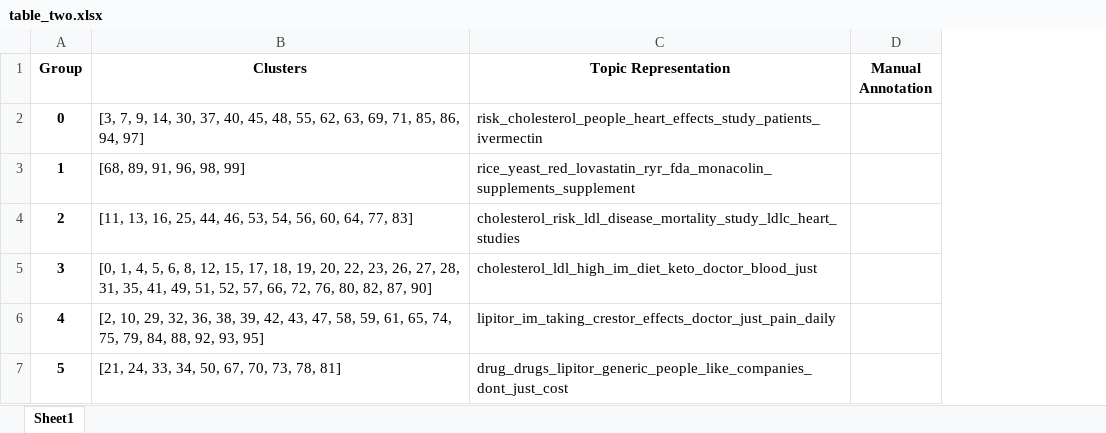
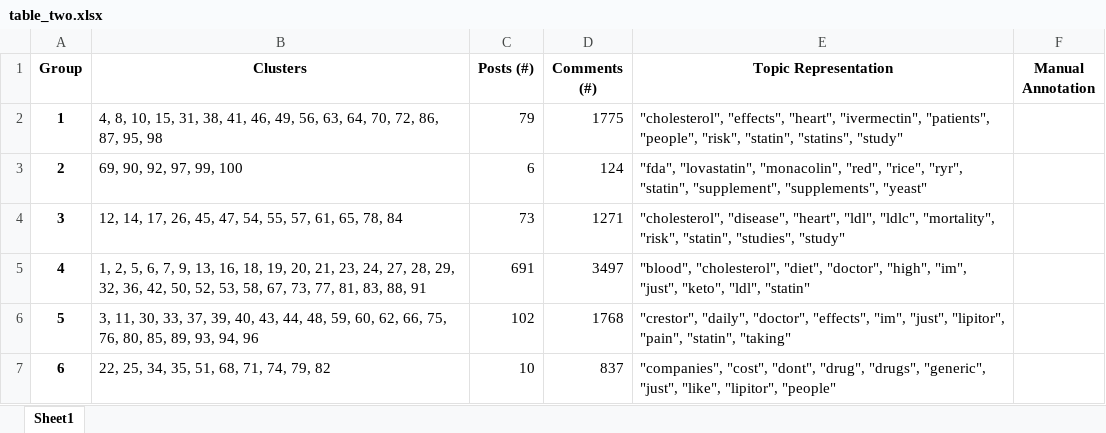
Before and after one commit to sssomani/statins_reddit, an Excel workbook: reports/tables/table_two.xlsx, sheet Sheet1, drawn as a sheet; values as stored, in another font and other column widths than the file's, no borders; removed rows and columns are numbered as before the commit, all else as after; the diff names each change by its address in the sheet, - before the commit and + after, or states it on an @@ line.

```diff
--- a/reports/tables/table_two.xlsx (sheet Sheet1)
+++ b/reports/tables/table_two.xlsx (sheet Sheet1)
+column C (Posts (#)), rows 2-6: 79 | 6 | 73 | 691 | 102
+column D (Comments (#)), rows 2-6: 1775 | 124 | 1271 | 3497 | 1768
-row 2: 0 | [3, 7, 9, 14, 30, 37, 40, 45, 48, 55, 62, 63, 69, 71, 85, 86, 94, 97] | risk_cholesterol_people_heart_effects_study_patients_ivermectin
-B2 (Clusters): [68, 89, 91, 96, 98, 99]
+B2 (Clusters): 4, 8, 10, 15, 31, 38, 41, 46, 49, 56, 63, 64, 70, 72, 86, 87, 95, 98
-E2 (Topic Representation): rice_yeast_red_lovastatin_ryr_fda_monacolin_supplements_supplement
+E2 (Topic Representation): "cholesterol", "effects", "heart", "ivermectin", "patients", "people", "risk", "statin", "statins", "study"
-B3 (Clusters): [11, 13, 16, 25, 44, 46, 53, 54, 56, 60, 64, 77, 83]
+B3 (Clusters): 69, 90, 92, 97, 99, 100
-E3 (Topic Representation): cholesterol_risk_ldl_disease_mortality_study_ldlc_heart_studies
+E3 (Topic Representation): "fda", "lovastatin", "monacolin", "red", "rice", "ryr", "statin", "supplement", "supplements", "yeast"
-B4 (Clusters): [0, 1, 4, 5, 6, 8, 12, 15, 17, 18, 19, 20, 22, 23, 26, 27, 28, 31, 35, 41, 49, 51, 52, 57, 66, 72, 76, 80, 82, 87, 90]
+B4 (Clusters): 12, 14, 17, 26, 45, 47, 54, 55, 57, 61, 65, 78, 84
-E4 (Topic Representation): cholesterol_ldl_high_im_diet_keto_doctor_blood_just
+E4 (Topic Representation): "cholesterol", "disease", "heart", "ldl", "ldlc", "mortality", "risk", "statin", "studies", "study"
-B5 (Clusters): [2, 10, 29, 32, 36, 38, 39, 42, 43, 47, 58, 59, 61, 65, 74, 75, 79, 84, 88, 92, 93, 95]
+B5 (Clusters): 1, 2, 5, 6, 7, 9, 13, 16, 18, 19, 20, 21, 23, 24, 27, 28, 29, 32, 36, 42, 50, 52, 53, 58, 67, 73, 77, 81, 83, 88, 91
-E5 (Topic Representation): lipitor_im_taking_crestor_effects_doctor_just_pain_daily
+E5 (Topic Representation): "blood", "cholesterol", "diet", "doctor", "high", "im", "just", "keto", "ldl", "statin"
-B6 (Clusters): [21, 24, 33, 34, 50, 67, 70, 73, 78, 81]
+B6 (Clusters): 3, 11, 30, 33, 37, 39, 40, 43, 44, 48, 59, 60, 62, 66, 75, 76, 80, 85, 89, 93, 94, 96
-E6 (Topic Representation): drug_drugs_lipitor_generic_people_like_companies_dont_just_cost
+E6 (Topic Representation): "crestor", "daily", "doctor", "effects", "im", "just", "lipitor", "pain", "statin", "taking"
+row 7: 6 | 22, 25, 34, 35, 51, 68, 71, 74, 79, 82 | 10 | 837 | "companies", "cost", "dont", "drug", "drugs", "generic", "just", "like", "lipitor", "people"
```
Also changed, not shown: reports/tables/table_one.xlsx, reports/tables/table_one_edit.xlsx, 18 other files.
